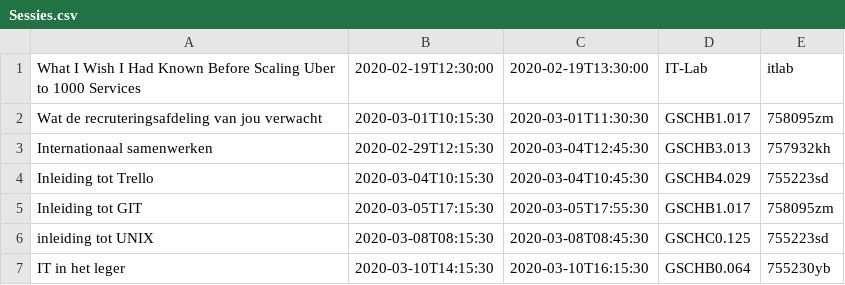
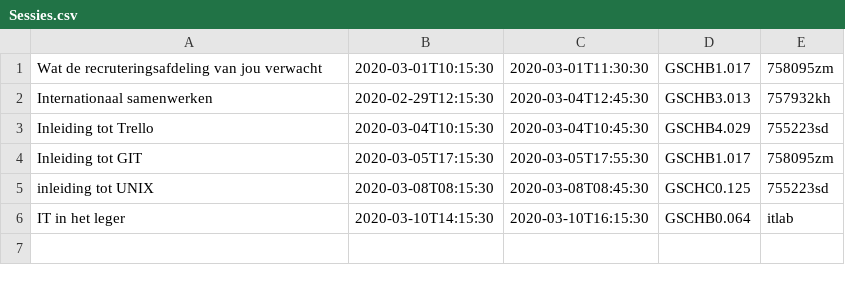
Before and after one commit to ziggymoens/P2-ITLab-Java, a CSV file: src/csv/Sessies.csv, drawn as a sheet.

Commit message:
Sessies.csv

```diff
--- a/src/csv/Sessies.csv
+++ b/src/csv/Sessies.csv
@@ -1,2 +1 @@
-What I Wish I Had Known Before Scaling Uber to 1000 Services;2020-02-19T12:30:00;2020-02-19T13:30:00;IT-Lab;itlab
 Wat de recruteringsafdeling van jou verwacht;2020-03-01T10:15:30;2020-03-01T11:30:30;GSCHB1.017;758095zm
@@ -6,2 +5,2 @@ Inleiding tot GIT;2020-03-05T17:15:30;2020-03-05T17:55:30;GSCHB1.017;758095zm
 inleiding tot UNIX;2020-03-08T08:15:30;2020-03-08T08:45:30;GSCHC0.125;755223sd
-IT in het leger;2020-03-10T14:15:30;2020-03-10T16:15:30;GSCHB0.064;755230yb
+IT in het leger;2020-03-10T14:15:30;2020-03-10T16:15:30;GSCHB0.064;itlab
```
Also changed, not shown: 3 other files.
